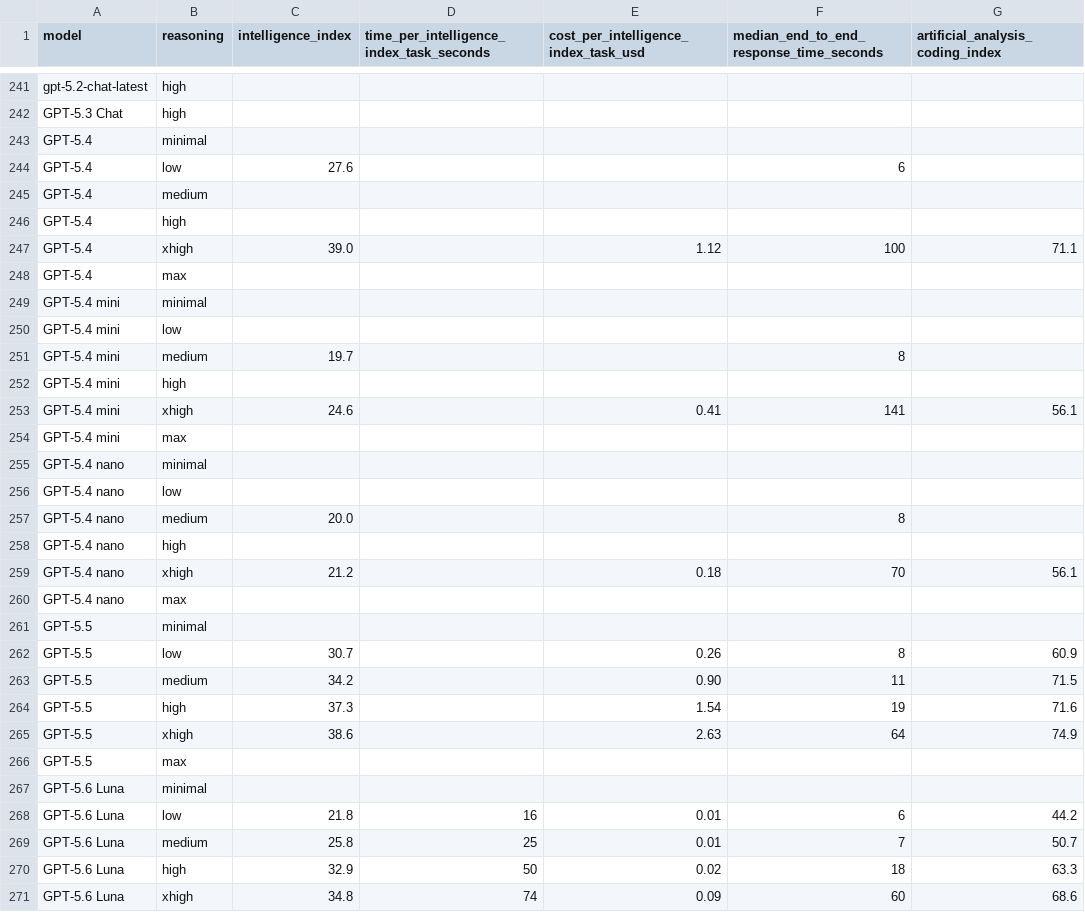
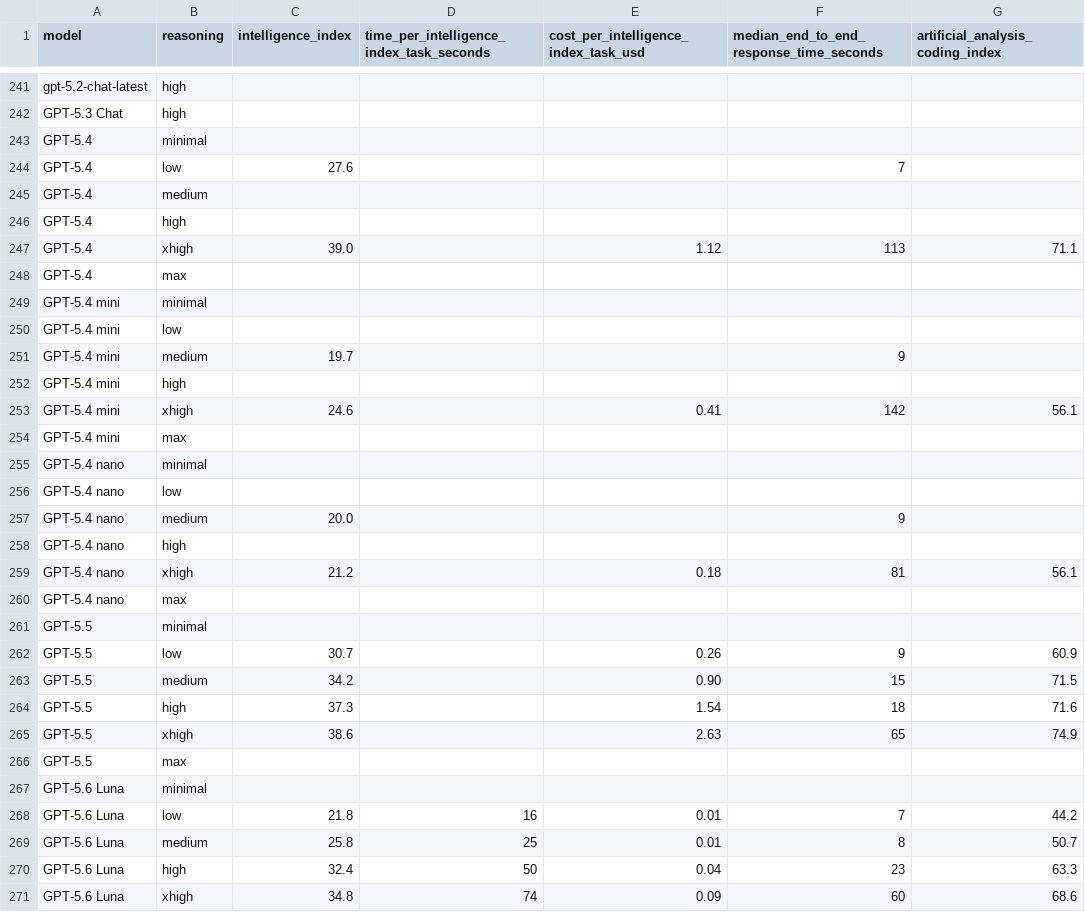
Before and after one commit to WD-Mitchell/which-model, a CSV file: data/available_model_raw_values.csv, drawn as a sheet; only a part is shown, gaps mark what is left out; the diff covers the shown part only; the diff names each change by its address in the sheet, - before the commit and + after, or states it on an @@ line.

```diff
--- a/data/available_model_raw_values.csv
+++ b/data/available_model_raw_values.csv
-F244: 6
+F244: 7
-F247: 100
+F247: 113
-F251: 8
+F251: 9
-F253: 141
+F253: 142
-F257: 8
+F257: 9
-F259: 70
+F259: 81
-F262: 8
+F262: 9
-F263: 11
+F263: 15
-F264: 19
+F264: 18
-F265: 64
+F265: 65
-F268: 6
+F268: 7
-F269: 7
+F269: 8
-C270 (intelligence_index): 32.9
+C270 (intelligence_index): 32.4
-E270: 0.02
+E270: 0.04
-F270: 18
+F270: 23
```
Also changed, not shown: 2 added rows, 2 removed rows and 149 edited cells elsewhere in this file, data/available_model_scores.csv.
